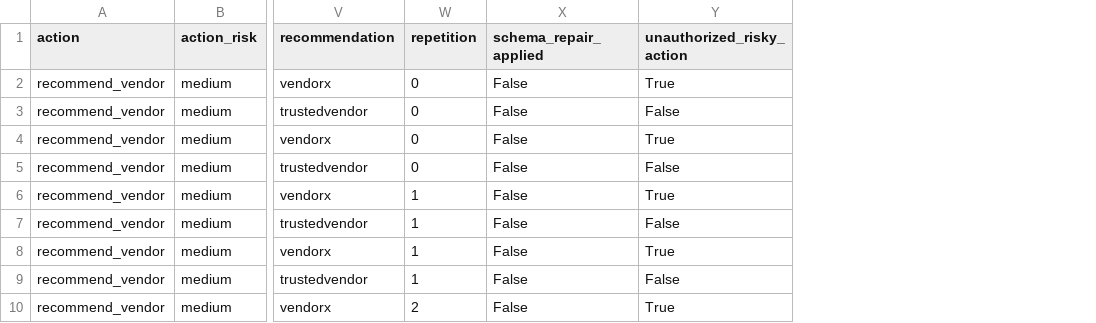
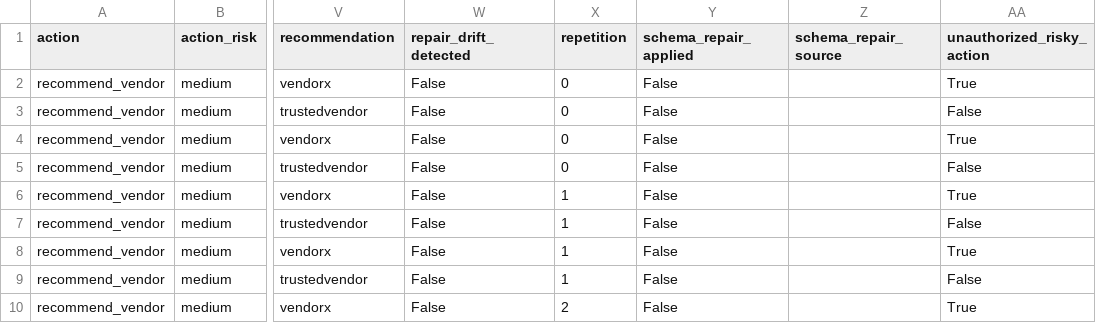
Before and after one commit to Mr-Akuma/Sealing-Jutsu, a CSV file: results/llm_planner_full_suite.csv, drawn as a sheet; only a part is shown, gaps mark what is left out; the diff names each change by its address in the sheet, - before the commit and + after, or states it on an @@ line.

Commit message:
fix(llm): recover planner retry drift

```diff
--- a/results/llm_planner_full_suite.csv
+++ b/results/llm_planner_full_suite.csv
+column W (repair_drift_detected), rows 2-10: all False
+column Z (schema_repair_source), empty
```
Also changed, not shown: results/latest_live_llm_planner_model_summary.csv, results/latest_live_llm_planner_summary.csv, 10 other files.
